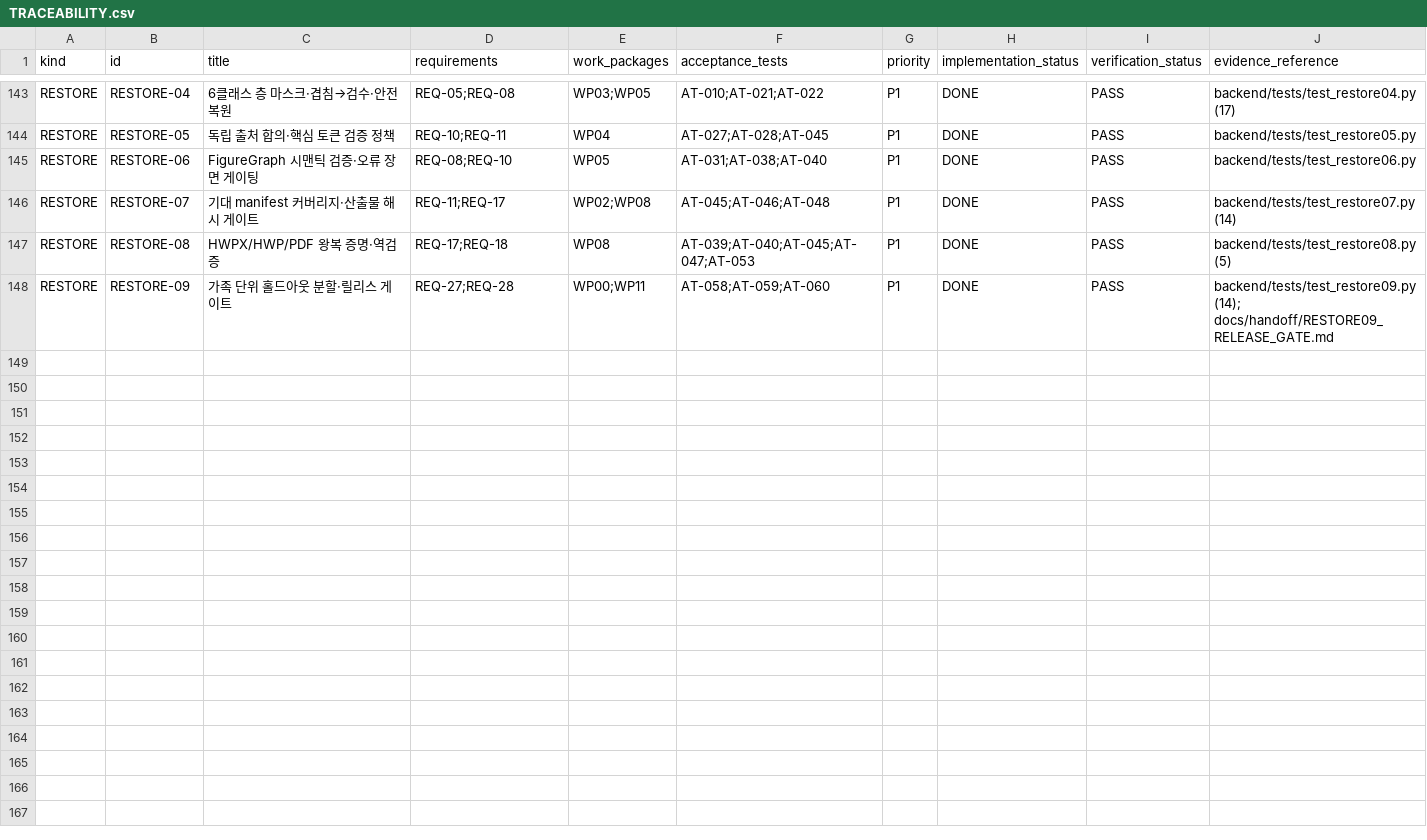
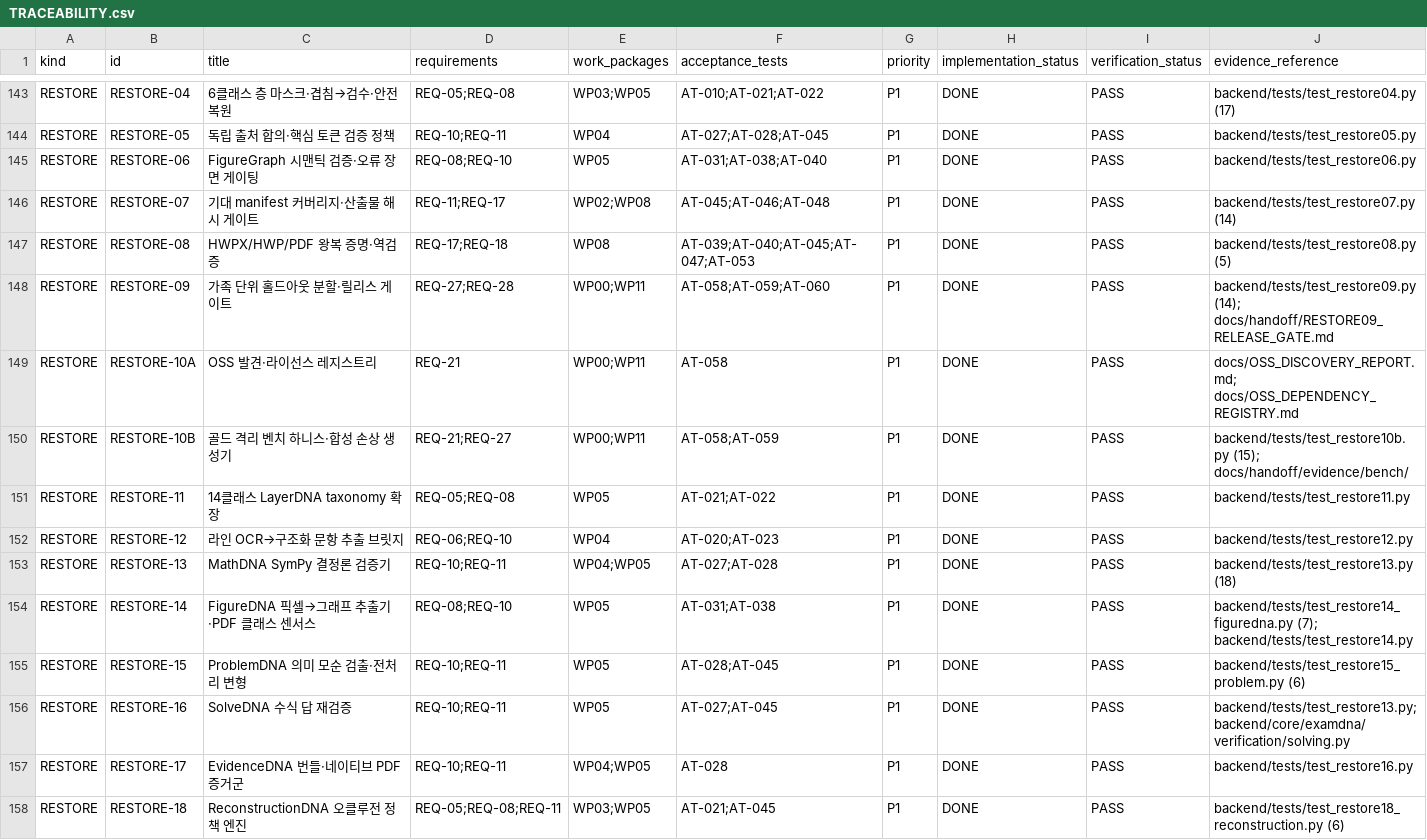
Before and after one commit to wonyteria/exam-ai-spec, a CSV file: docs/handoff/TRACEABILITY.csv, drawn as a sheet; only a part is shown, gaps mark what is left out; the diff covers the shown part only.

```diff
--- a/docs/handoff/TRACEABILITY.csv
+++ b/docs/handoff/TRACEABILITY.csv
@@ -148 +148,11 @@ RESTORE,RESTORE-08,HWPX/HWP/PDF 왕복 증명·역검증,REQ-17;REQ-18,WP08,AT-0
 RESTORE,RESTORE-09,가족 단위 홀드아웃 분할·릴리스 게이트,REQ-27;REQ-28,WP00;WP11,AT-058;AT-059;AT-060,P1,DONE,PASS,backend/tests/test_restore09.py (14); docs/handoff/RESTORE09_RELEASE_GATE.md
+RESTORE,RESTORE-10A,OSS 발견·라이선스 레지스트리,REQ-21,WP00;WP11,AT-058,P1,DONE,PASS,docs/OSS_DISCOVERY_REPORT.md; docs/OSS_DEPENDENCY_REGISTRY.md
+RESTORE,RESTORE-10B,골드 격리 벤치 하니스·합성 손상 생성기,REQ-21;REQ-27,WP00;WP11,AT-058;AT-059,P1,DONE,PASS,backend/tests/test_restore10b.py (15); docs/handoff/evidence/bench/
+RESTORE,RESTORE-11,14클래스 LayerDNA taxonomy 확장,REQ-05;REQ-08,WP05,AT-021;AT-022,P1,DONE,PASS,backend/tests/test_restore11.py
+RESTORE,RESTORE-12,라인 OCR→구조화 문항 추출 브릿지,REQ-06;REQ-10,WP04,AT-020;AT-023,P1,DONE,PASS,backend/tests/test_restore12.py
+RESTORE,RESTORE-13,MathDNA SymPy 결정론 검증기,REQ-10;REQ-11,WP04;WP05,AT-027;AT-028,P1,DONE,PASS,backend/tests/test_restore13.py (18)
+RESTORE,RESTORE-14,FigureDNA 픽셀→그래프 추출기·PDF 클래스 센서스,REQ-08;REQ-10,WP05,AT-031;AT-038,P1,DONE,PASS,backend/tests/test_restore14_figuredna.py (7); backend/tests/test_restore14.py
+RESTORE,RESTORE-15,ProblemDNA 의미 모순 검출·전처리 변형,REQ-10;REQ-11,WP05,AT-028;AT-045,P1,DONE,PASS,backend/tests/test_restore15_problem.py (6)
+RESTORE,RESTORE-16,SolveDNA 수식 답 재검증,REQ-10;REQ-11,WP05,AT-027;AT-045,P1,DONE,PASS,backend/tests/test_restore13.py; backend/core/examdna/verification/solving.py
+RESTORE,RESTORE-17,EvidenceDNA 번들·네이티브 PDF 증거군,REQ-10;REQ-11,WP04;WP05,AT-028,P1,DONE,PASS,backend/tests/test_restore16.py
+RESTORE,RESTORE-18,ReconstructionDNA 오클루전 정책 엔진,REQ-05;REQ-08;REQ-11,WP03;WP05,AT-021;AT-045,P1,DONE,PASS,backend/tests/test_restore18_reconstruction.py (6)
```
Also changed, not shown: 10 added rows elsewhere in this file, docs/handoff/BACKLOG.csv, 1 other file.
